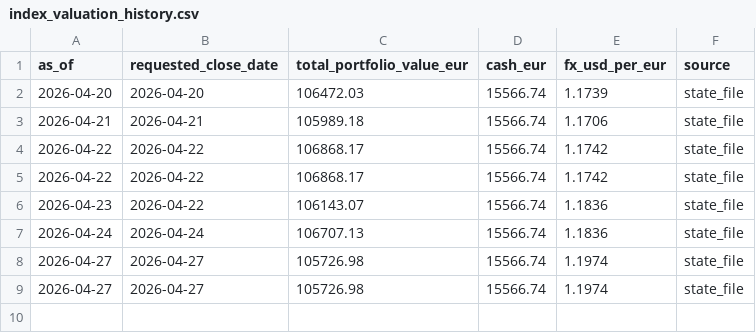
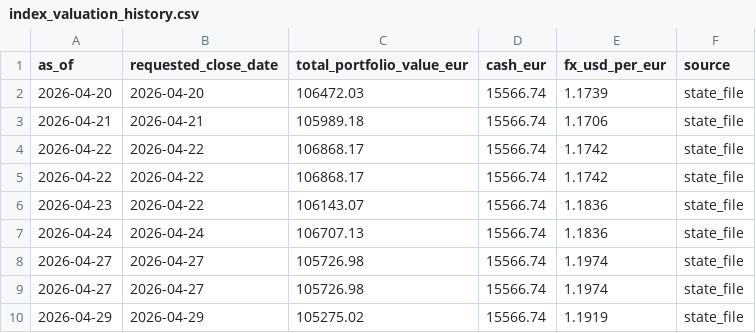
Before and after one commit to market-predictions/daily-index, a CSV file: output_indices/index_valuation_history.csv, drawn as a sheet; the diff names each change by its address in the sheet, - before the commit and + after, or states it on an @@ line.

```diff
--- a/output_indices/index_valuation_history.csv
+++ b/output_indices/index_valuation_history.csv
+row 10: 2026-04-29 | 2026-04-29 | 105275.02 | 15566.74 | 1.1919 | state_file
```
Also changed, not shown: 7 other files.
